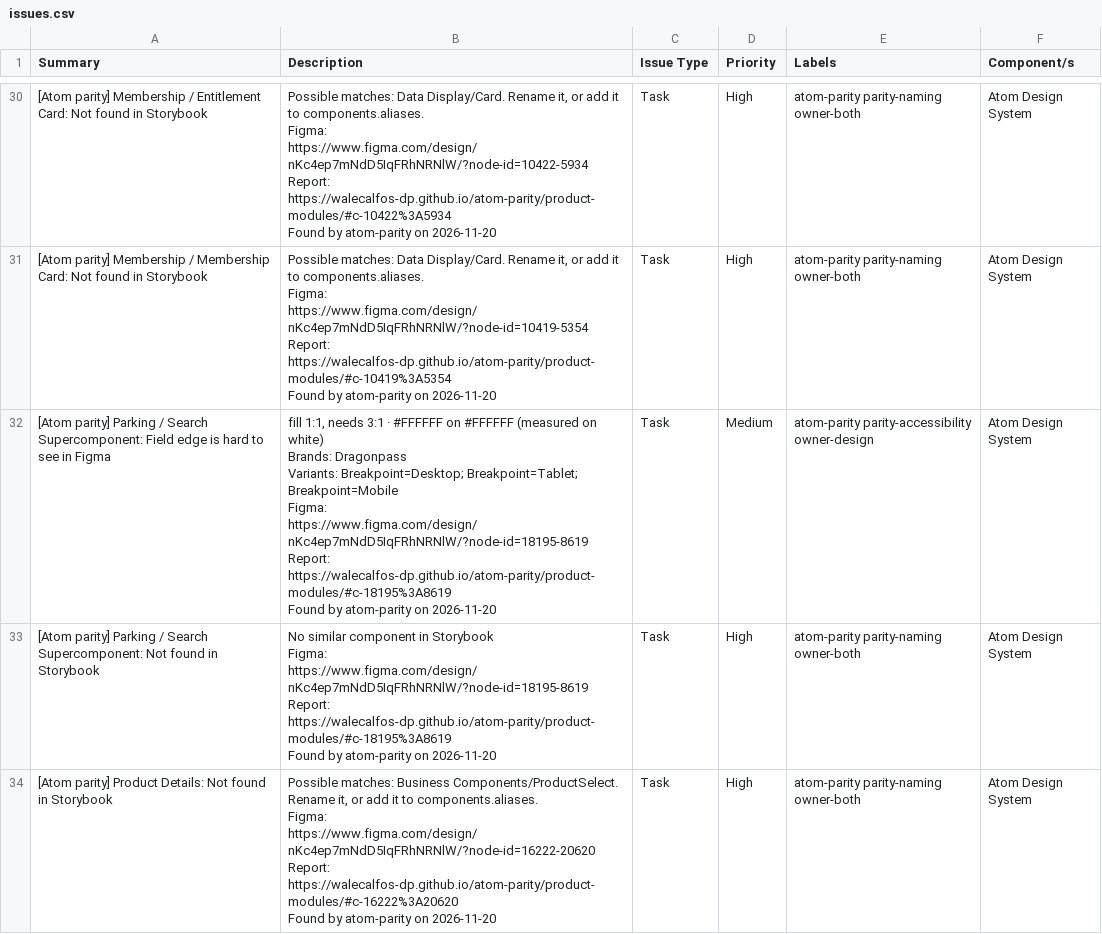
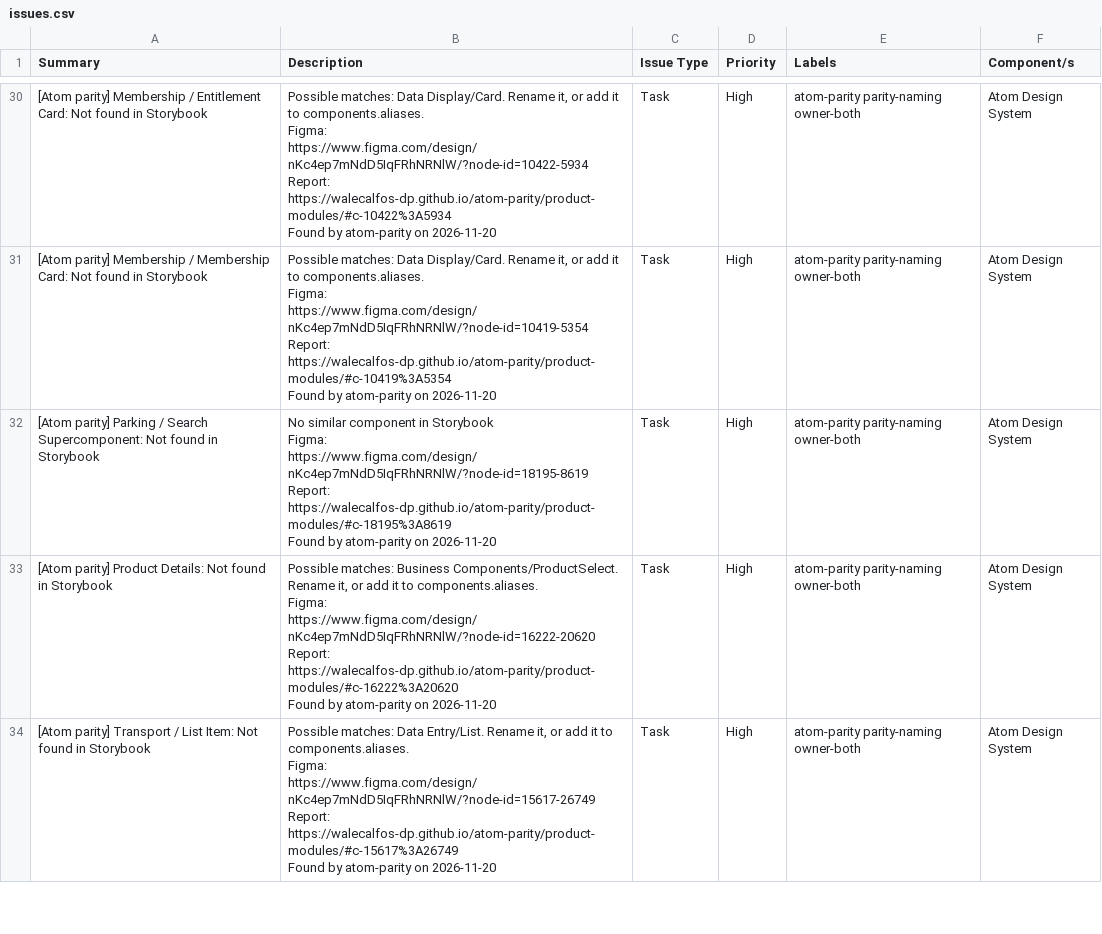
Before and after one commit to WaleCalfos-dp/atom-parity, a CSV file: product-modules/issues.csv, drawn as a sheet; only a part is shown, gaps mark what is left out; the shorter side is filled out with more unchanged rows; ↵ is a line break in a cell; the diff covers the shown part only; the diff names each change by its address in the sheet, - before the commit and + after, or states it on an @@ line.

```diff
--- a/product-modules/issues.csv
+++ b/product-modules/issues.csv
-row 32: [Atom parity] Parking / Search Supercomponent: Field edge is hard to see in Figma | fill 1:1, needs 3:1 · #FFFFFF on #FFFFFF (measured on white) ↵ Brands: Dragonpass ↵ Variants: Breakpoint=Desktop; Breakpoint=Tablet; Breakpoint=Mobile ↵ Figma: https://www.figma.com/design/nKc4ep7mNdD5IqFRhNRNlW/?node-id=18195-8619 ↵ Report: https://walecalfos-dp.github.io/atom-parity/product-modules/#c-18195%3A8619 ↵ Found by atom-parity on 2026-11-20 | Task | Medium | atom-parity parity-accessibility owner-design | Atom Design System
```
Also changed, not shown: 1 removed row elsewhere in this file, actions/issues.csv, data-entry/issues.csv, 33 other files.
